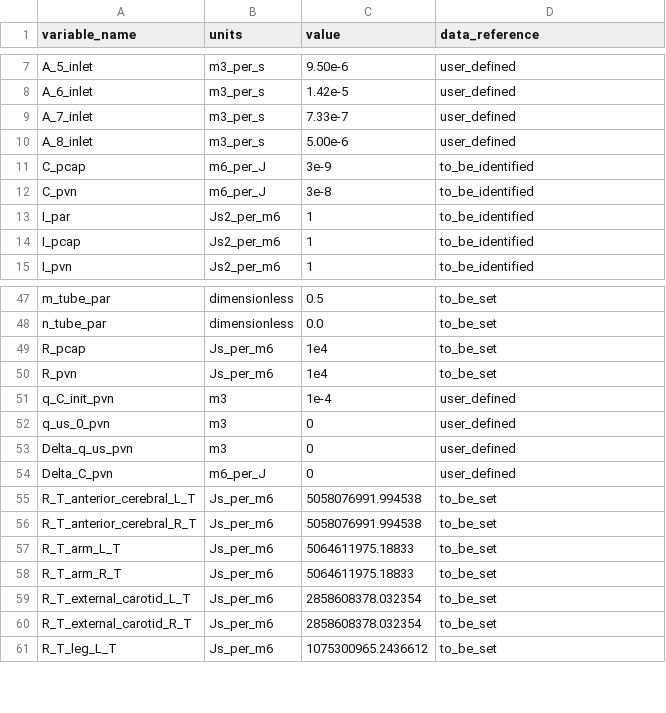
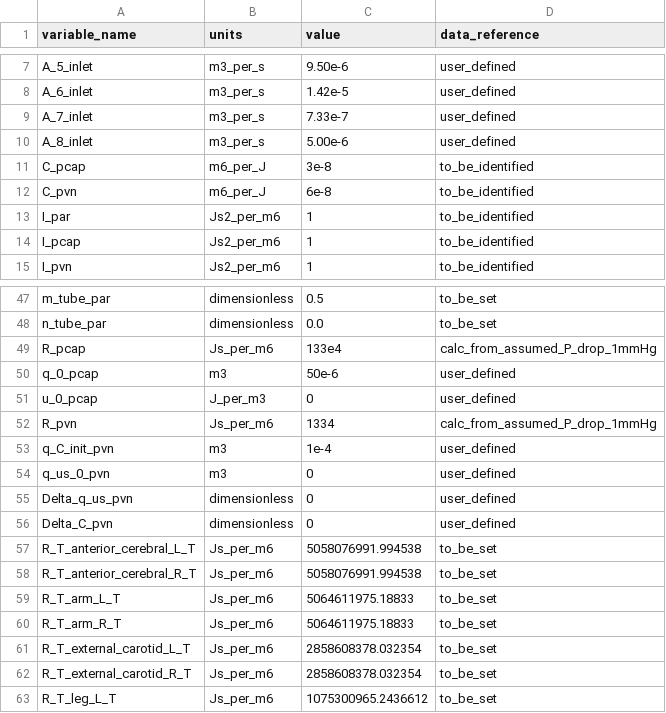
Before and after one commit to FinbarArgus/pulmonary_CVS_calibration, a CSV file: patient_models/patient_generic/pre/resources/lung_ROM_parameters.csv, drawn as a sheet; only a part is shown, gaps mark what is left out.

```diff
--- a/patient_models/patient_generic/pre/resources/lung_ROM_parameters.csv
+++ b/patient_models/patient_generic/pre/resources/lung_ROM_parameters.csv
@@ -10,4 +10,4 @@ A_7_inlet,m3_per_s,7.33e-7,user_defined
 A_8_inlet,m3_per_s,5.00e-6,user_defined
-C_pcap,m6_per_J,3e-9,to_be_identified
-C_pvn,m6_per_J,3e-8,to_be_identified
+C_pcap,m6_per_J,3e-8,to_be_identified
+C_pvn,m6_per_J,6e-8,to_be_identified
 I_par,Js2_per_m6,1,to_be_identified
@@ -48,8 +48,10 @@ m_tube_par,dimensionless,0.5,to_be_set
 n_tube_par,dimensionless,0.0,to_be_set
-R_pcap,Js_per_m6,1e4,to_be_set
-R_pvn,Js_per_m6,1e4,to_be_set
+R_pcap,Js_per_m6,133e4,calc_from_assumed_P_drop_1mmHg
+q_0_pcap,m3,50e-6,user_defined
+u_0_pcap,J_per_m3,0,user_defined
+R_pvn,Js_per_m6,1334,calc_from_assumed_P_drop_1mmHg
 q_C_init_pvn,m3,1e-4,user_defined
 q_us_0_pvn,m3,0,user_defined
-Delta_q_us_pvn,m3,0,user_defined
-Delta_C_pvn,m6_per_J,0,user_defined
+Delta_q_us_pvn,dimensionless,0,user_defined
+Delta_C_pvn,dimensionless,0,user_defined
 R_T_anterior_cerebral_L_T,Js_per_m6,5058076991.994538,to_be_set
```
Also changed, not shown: patient_models/patient_generic/coupled_pre/resources/lung_CVS_coupled_parameters.csv, patient_models/patient_generic/coupled_pre/resources/lung_CVS_coupled_params_for_id.csv, 4 other files.
